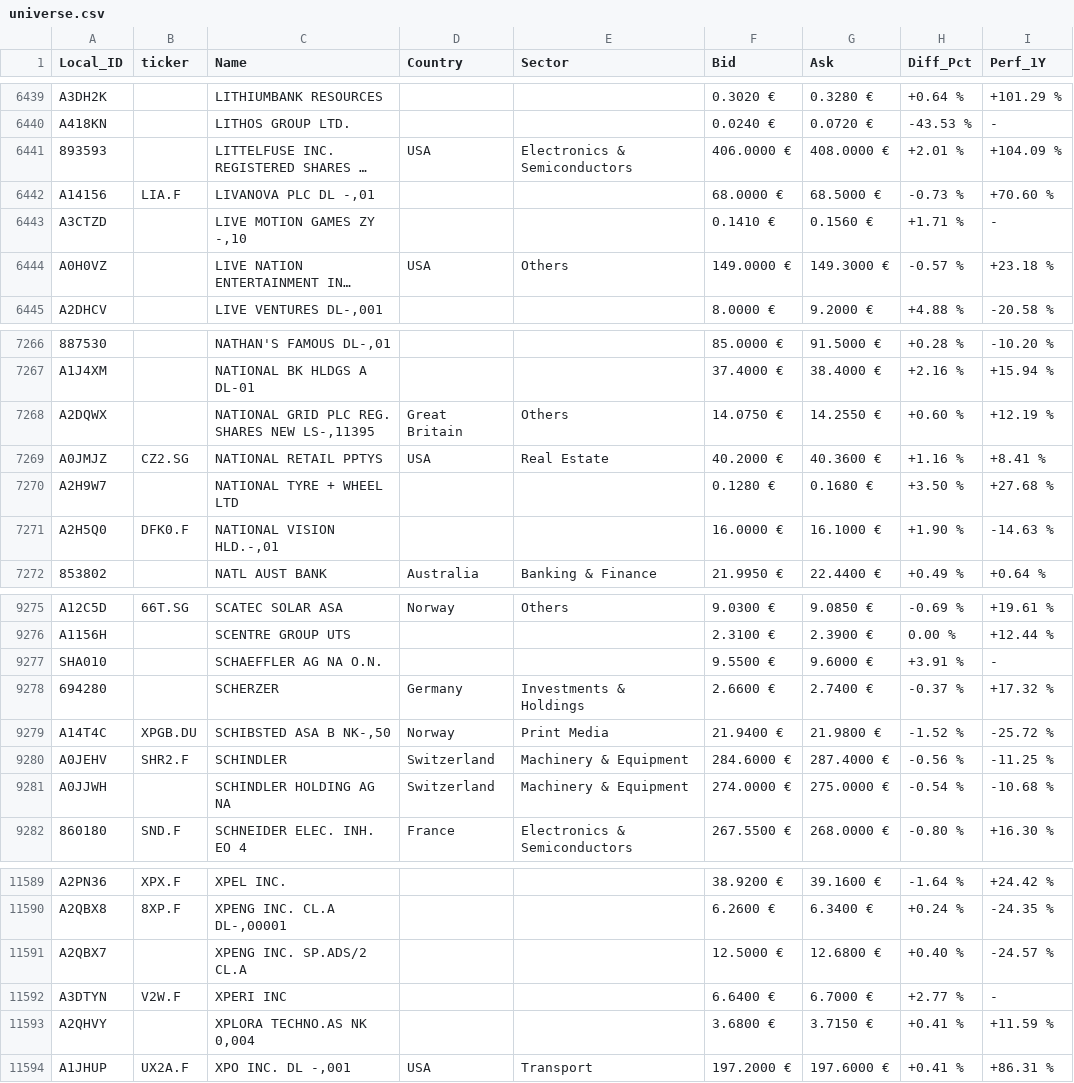
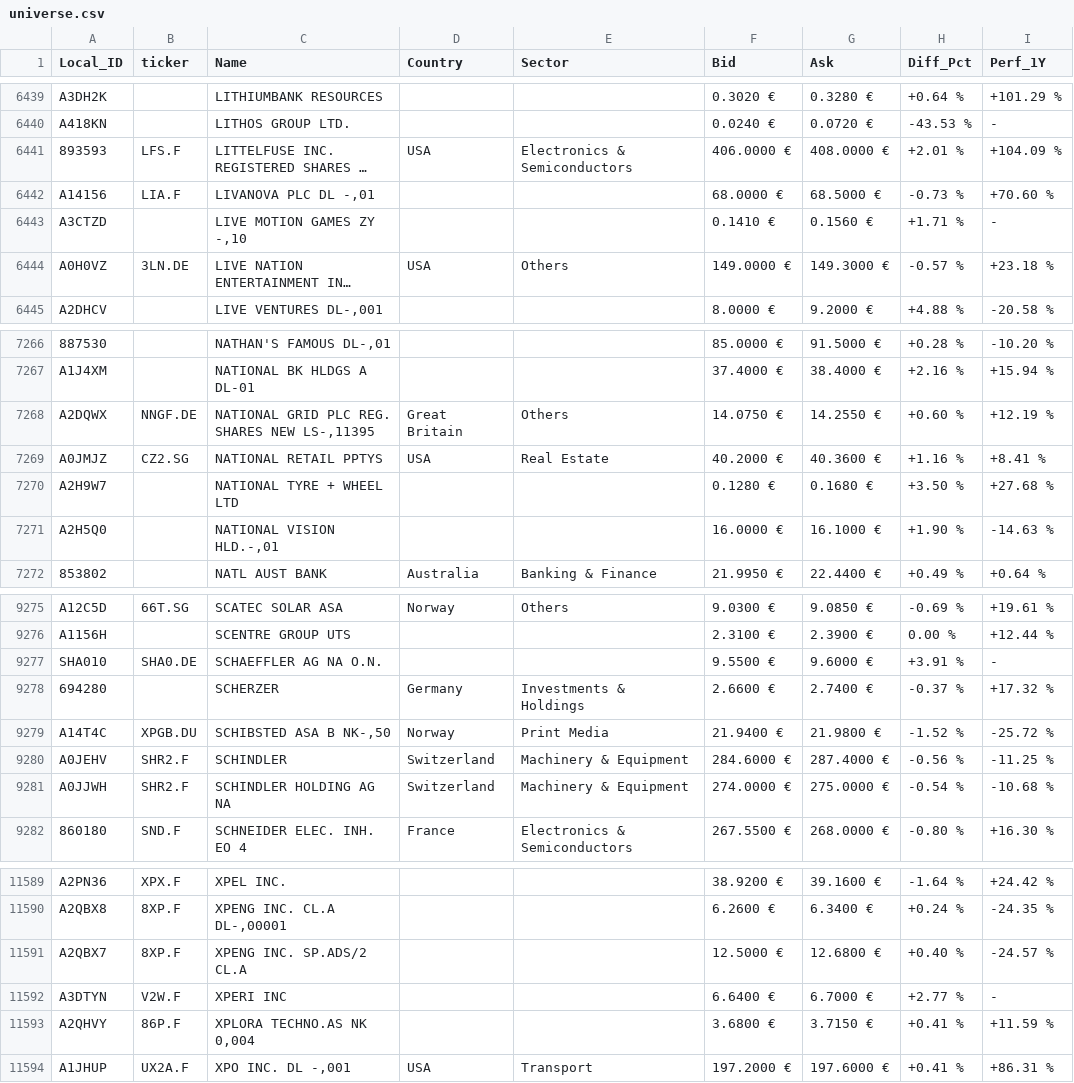
Before and after one commit to cxad1100/investment-monitor, a CSV file: data/universe.csv, drawn as a sheet; only a part is shown, gaps mark what is left out; long unchanged cells end in …; the diff covers the shown part only; the diff names each change by its address in the sheet, - before the commit and + after, or states it on an @@ line.

```diff
--- a/data/universe.csv
+++ b/data/universe.csv
-B6441 (ticker): (empty)
+B6441 (ticker): LFS.F
-B6444 (ticker): (empty)
+B6444 (ticker): 3LN.DE
-B7268 (ticker): (empty)
+B7268 (ticker): NNGF.DE
-B7271 (ticker): DFK0.F
+B7271 (ticker): (empty)
-B9277 (ticker): (empty)
+B9277 (ticker): SHA0.DE
-B9281 (ticker): (empty)
+B9281 (ticker): SHR2.F
-B11591 (ticker): (empty)
+B11591 (ticker): 8XP.F
-B11593 (ticker): (empty)
+B11593 (ticker): 86P.F
```
Also changed, not shown: 150 edited cells elsewhere in this file, 4 other files.
